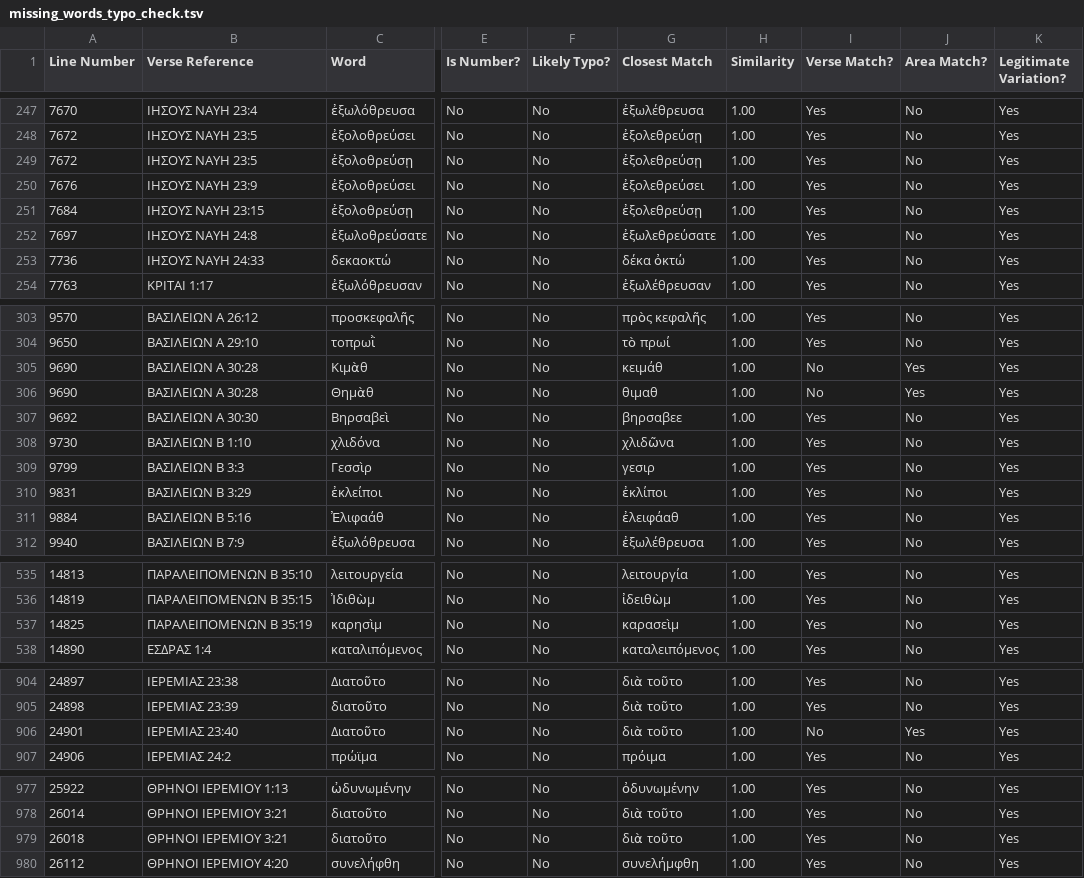
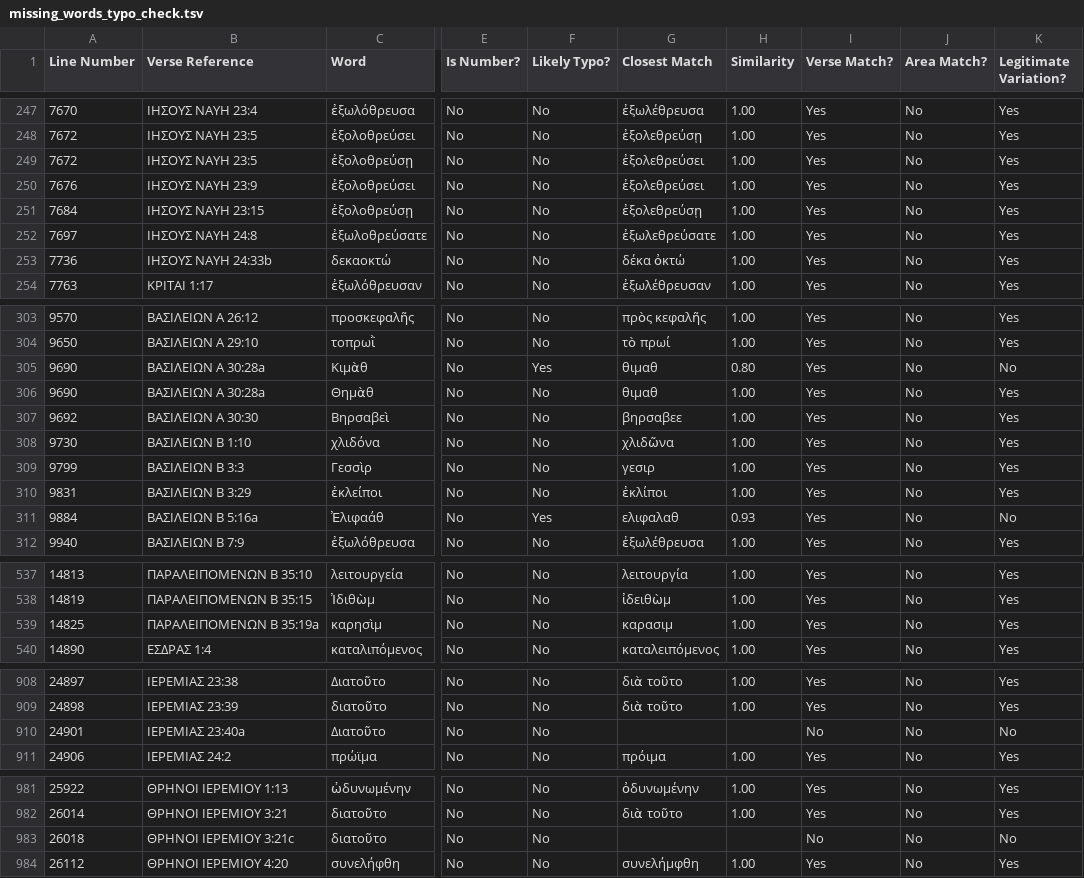
Before and after one commit to jjorloff1/brenton-lxx-error-finder, a TSV file: check_missing_words_for_typos/output/missing_words_typo_check.tsv, drawn as a sheet; only a part is shown, gaps mark what is left out; addresses are those after the commit; the diff covers the shown part only; the diff names each change by its address in the sheet, - before the commit and + after, or states it on an @@ line.

```diff
--- a/check_missing_words_for_typos/output/missing_words_typo_check.tsv
+++ b/check_missing_words_for_typos/output/missing_words_typo_check.tsv
-G249 (Closest Match): ἐξολεθρεύσῃ
+G249 (Closest Match): ἐξολεθρεύσει
-B253 (Verse Reference): ΙΗΣΟΥΣ ΝΑΥΗ 24:33
+B253 (Verse Reference): ΙΗΣΟΥΣ ΝΑΥΗ 24:33b
-B305:B306 (Verse Reference): ΒΑΣΙΛΕΙΩΝ Α 30:28
+B305:B306 (Verse Reference): ΒΑΣΙΛΕΙΩΝ Α 30:28a
-F305 (Likely Typo?): No
+F305 (Likely Typo?): Yes
-G305 (Closest Match): κειμάθ
+G305 (Closest Match): θιμαθ
-H305 (Similarity): 1.00
+H305 (Similarity): 0.80
-I305:I306 (Verse Match?): No
+I305:I306 (Verse Match?): Yes
-J305:J306 (Area Match?): Yes
+J305:J306 (Area Match?): No
-K305 (Legitimate Variation?): Yes
+K305 (Legitimate Variation?): No
-B311 (Verse Reference): ΒΑΣΙΛΕΙΩΝ Β 5:16
+B311 (Verse Reference): ΒΑΣΙΛΕΙΩΝ Β 5:16a
-F311 (Likely Typo?): No
+F311 (Likely Typo?): Yes
-G311 (Closest Match): ἐλειφάαθ
+G311 (Closest Match): ελιφαλαθ
-H311 (Similarity): 1.00
+H311 (Similarity): 0.93
-K311 (Legitimate Variation?): Yes
+K311 (Legitimate Variation?): No
-B539 (Verse Reference): ΠΑΡΑΛΕΙΠΟΜΕΝΩΝ Β 35:19
+B539 (Verse Reference): ΠΑΡΑΛΕΙΠΟΜΕΝΩΝ Β 35:19a
-G539 (Closest Match): καρασεὶμ
+G539 (Closest Match): καρασιμ
-B910 (Verse Reference): ΙΕΡΕΜΙΑΣ 23:40
+B910 (Verse Reference): ΙΕΡΕΜΙΑΣ 23:40a
-G910 (Closest Match): διὰ τοῦτο
+G910 (Closest Match): (empty)
-H910 (Similarity): 1.00
+H910 (Similarity): (empty)
-J910 (Area Match?): Yes
+J910 (Area Match?): No
-K910 (Legitimate Variation?): Yes
+K910 (Legitimate Variation?): No
-B983 (Verse Reference): ΘΡΗΝΟΙ ΙΕΡΕΜΙΟΥ 3:21
+B983 (Verse Reference): ΘΡΗΝΟΙ ΙΕΡΕΜΙΟΥ 3:21c
-G983 (Closest Match): διὰ τοῦτο
+G983 (Closest Match): (empty)
-H983 (Similarity): 1.00
+H983 (Similarity): (empty)
-I983 (Verse Match?): Yes
+I983 (Verse Match?): No
-K983 (Legitimate Variation?): Yes
+K983 (Legitimate Variation?): No
```
Also changed, not shown: 6 added rows, 2 removed rows and 15 edited cells elsewhere in this file, check_missing_words_for_typos/output/missing_words_legitimate_variations.tsv, 2 other files.
